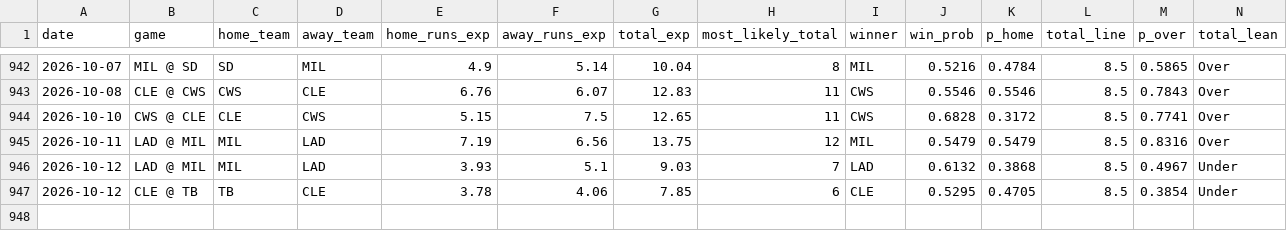
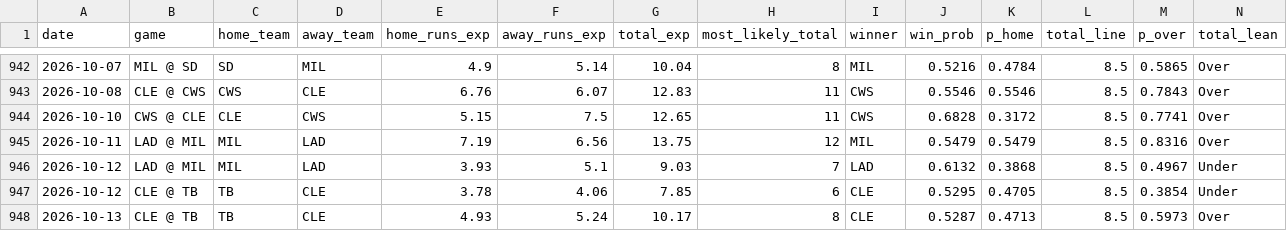
Before and after one commit to kevonjack314-tech/Mlb-hr-projection, a CSV file: data/game_eval_log.csv, drawn as a sheet; only a part is shown, gaps mark what is left out; rows hold the shown columns only; the diff names each change by its address in the sheet, - before the commit and + after, or states it on an @@ line.

```diff
--- a/data/game_eval_log.csv
+++ b/data/game_eval_log.csv
+row 948: 2026-10-13 | CLE @ TB | TB | CLE | 4.93 | 5.24 | 10.17 | 8 | CLE | 0.5287 | 0.4713 | 8.5 | 0.5973 | Over
```
Also changed, not shown: 1 other file.
